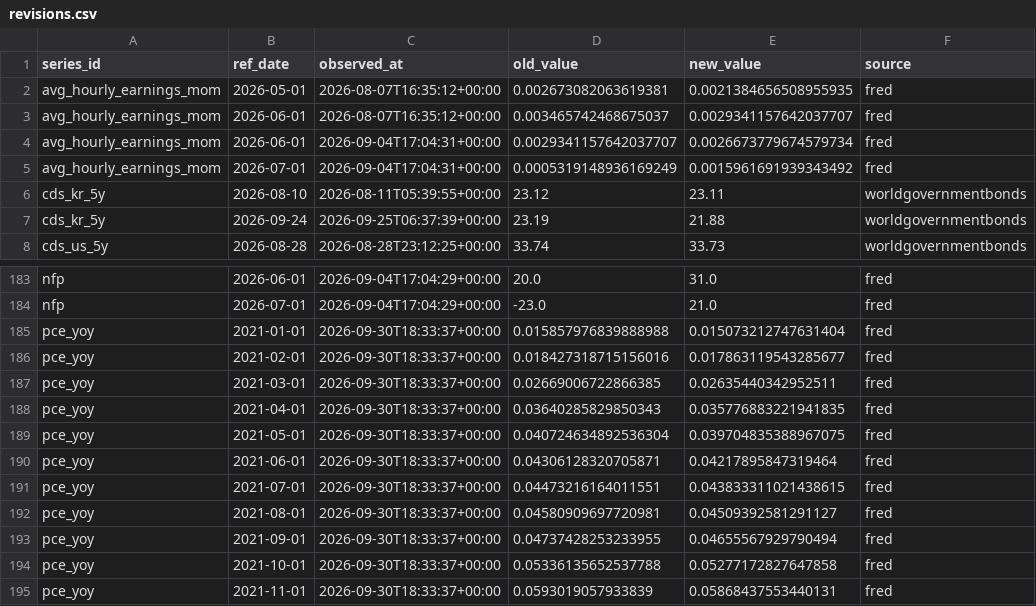
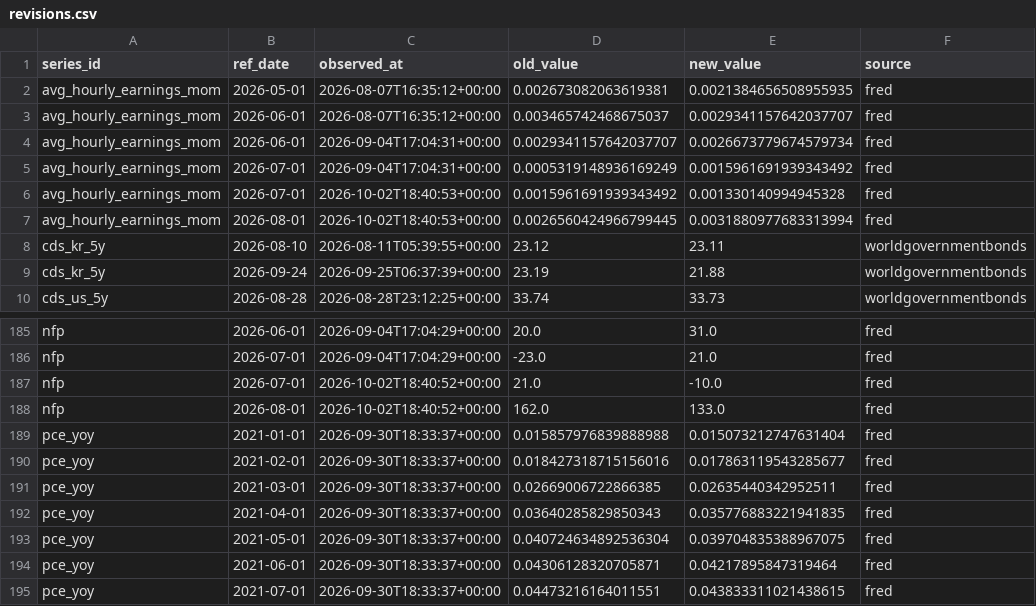
Before and after one commit to greyx9-sketch/macro, a CSV file: 시황/data/revisions.csv, drawn as a sheet; only a part is shown, gaps mark what is left out; the shorter side is filled out with more unchanged rows; the diff names each change by its address in the sheet, - before the commit and + after, or states it on an @@ line.

```diff
--- a/시황/data/revisions.csv
+++ b/시황/data/revisions.csv
+row 6: avg_hourly_earnings_mom | 2026-07-01 | 2026-10-02T18:40:53+00:00 | 0.0015961691939343492 | 0.001330140994945328 | fred
+row 7: avg_hourly_earnings_mom | 2026-08-01 | 2026-10-02T18:40:53+00:00 | 0.0026560424966799445 | 0.0031880977683313994 | fred
+row 187: nfp | 2026-07-01 | 2026-10-02T18:40:52+00:00 | 21.0 | -10.0 | fred
+row 188: nfp | 2026-08-01 | 2026-10-02T18:40:52+00:00 | 162.0 | 133.0 | fred
```
Also changed, not shown: 시황/data/fetch_log.csv, 4 other files.
